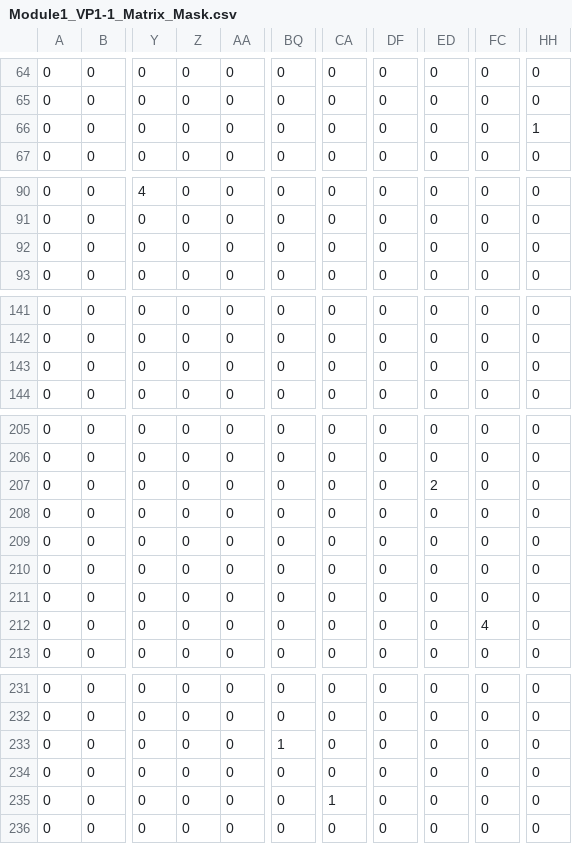
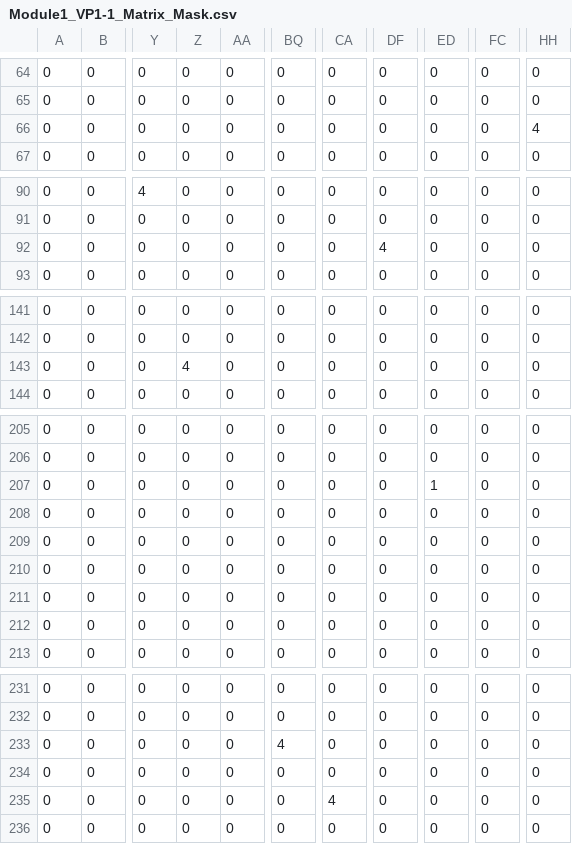
Before and after one commit to SenneBakker/Thesis, a CSV file: data/Module1_VP1-1_Matrix_Mask.csv, drawn as a sheet; only a part is shown, gaps mark what is left out; the diff covers the shown part only; the diff names each change by its address in the sheet, - before the commit and + after, or states it on an @@ line.

```diff
--- a/data/Module1_VP1-1_Matrix_Mask.csv
+++ b/data/Module1_VP1-1_Matrix_Mask.csv
-HH66: 1
+HH66: 4
-DF92: 0
+DF92: 4
-Z143: 0
+Z143: 4
-ED207: 2
+ED207: 1
-FC212: 4
+FC212: 0
-BQ233: 1
+BQ233: 4
-CA235: 1
+CA235: 4
```
Also changed, not shown: 12 edited cells elsewhere in this file, data/Module1_VP1-1_Matrix_Trim.csv, data/Module1_VP1-1_TrimBest_Noise_Predict.csv, 8 other files.
